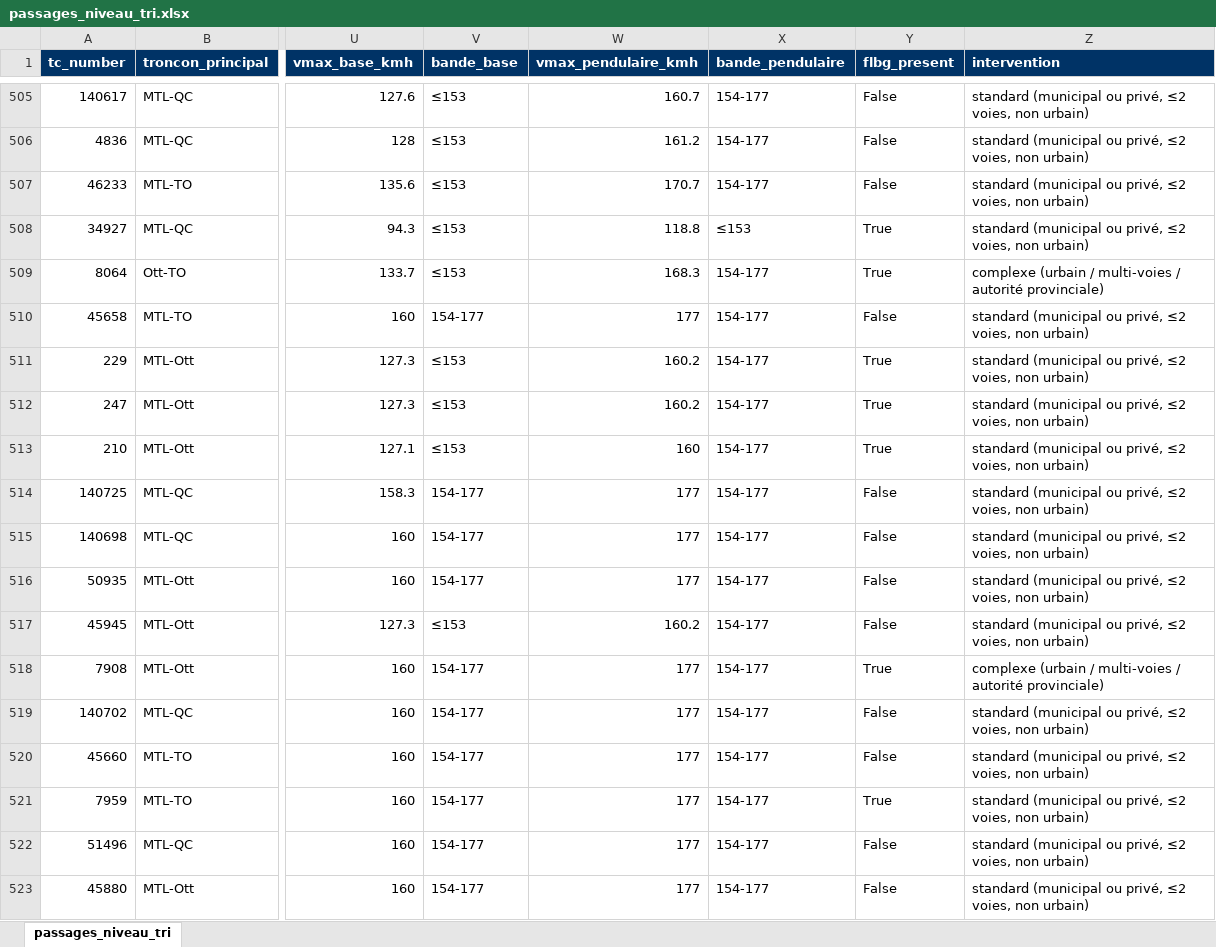
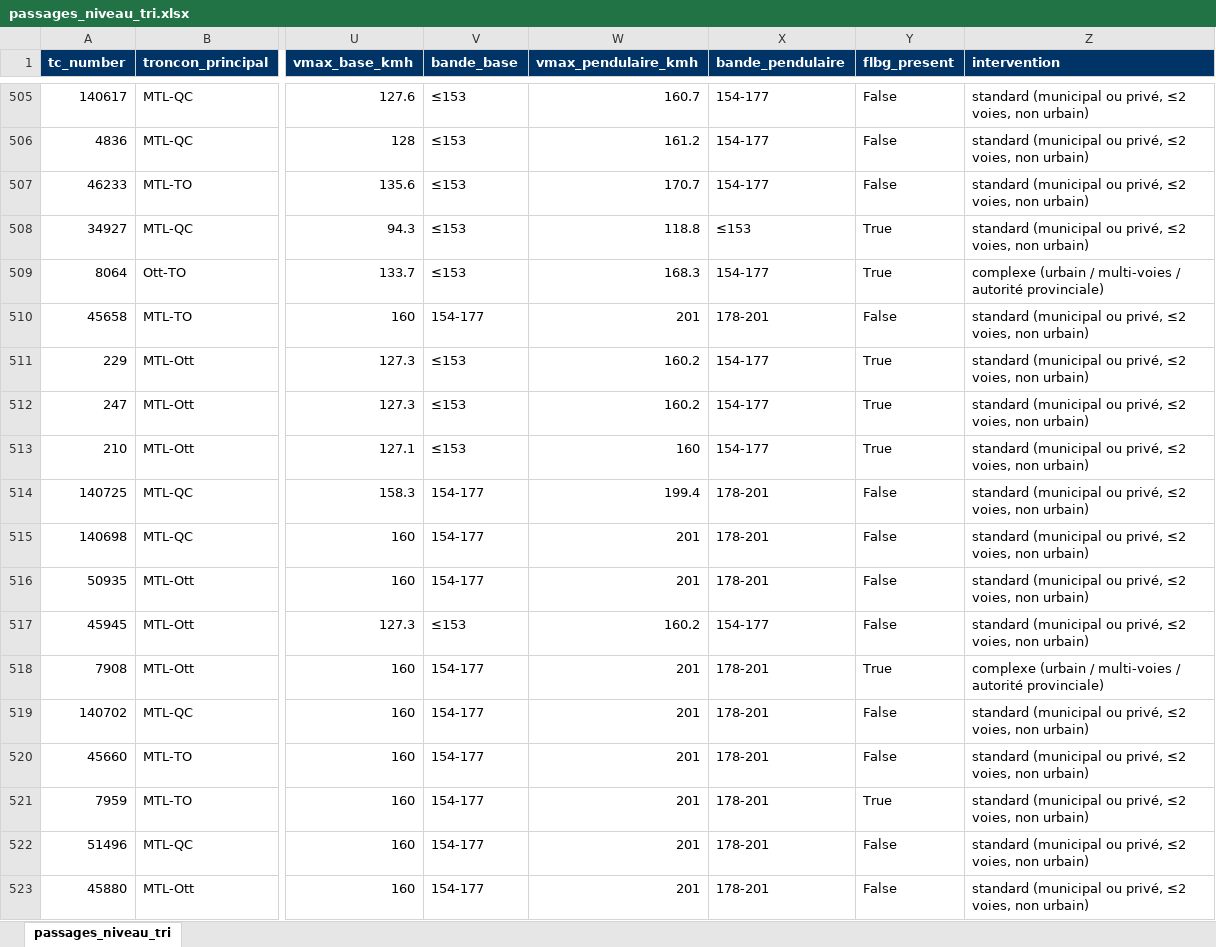
Before and after one commit to Vincent53212/corridor-via-rapport-minimal, an Excel workbook: livrables/passages_niveau_tri.xlsx, sheet passages_niveau_tri, drawn as a sheet; only a part is shown, gaps mark what is left out; values as stored, in another font and other column widths than the file's, no borders; the diff covers the shown part only; the diff names each change by its address in the sheet, - before the commit and + after, or states it on an @@ line.

```diff
--- a/livrables/passages_niveau_tri.xlsx (sheet passages_niveau_tri)
+++ b/livrables/passages_niveau_tri.xlsx (sheet passages_niveau_tri)
-W510 (vmax_pendulaire_kmh): 177
+W510 (vmax_pendulaire_kmh): 201
-X510 (bande_pendulaire): 154-177
+X510 (bande_pendulaire): 178-201
-W514 (vmax_pendulaire_kmh): 177
+W514 (vmax_pendulaire_kmh): 199.4
-X514:X516 (bande_pendulaire): 154-177
+X514:X516 (bande_pendulaire): 178-201
-W515:W516 (vmax_pendulaire_kmh): 177
+W515:W516 (vmax_pendulaire_kmh): 201
-W518:W523 (vmax_pendulaire_kmh): 177
+W518:W523 (vmax_pendulaire_kmh): 201
-X518:X523 (bande_pendulaire): 154-177
+X518:X523 (bande_pendulaire): 178-201
```
Also changed, not shown: 1324 edited cells elsewhere in this sheet, livrables/km_restants_sous_grande_vitesse.xlsx, livrables/sites_restants_sous_grande_vitesse.xlsx, 50 other files.
